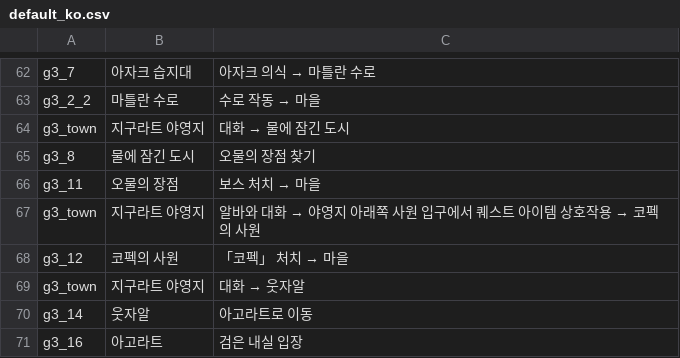
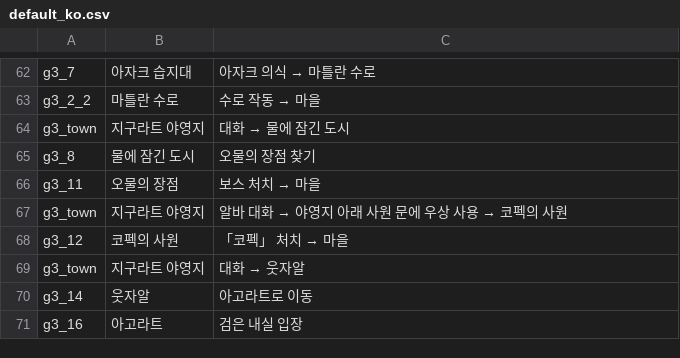
Before and after one commit to ktu0216/poe2-saegida, a CSV file: guides/default_ko.csv, drawn as a sheet; only a part is shown, gaps mark what is left out.

```diff
--- a/guides/default_ko.csv
+++ b/guides/default_ko.csv
@@ -66,3 +66,3 @@ g3_8,물에 잠긴 도시,오물의 장점 찾기
 g3_11,오물의 장점,보스 처치 → 마을
-g3_town,지구라트 야영지,알바와 대화 → 야영지 아래쪽 사원 입구에서 퀘스트 아이템 상호작용 → 코펙의 사원
+g3_town,지구라트 야영지,알바 대화 → 야영지 아래 사원 문에 우상 사용 → 코펙의 사원
 g3_12,코펙의 사원,「코펙」 처치 → 마을
```
